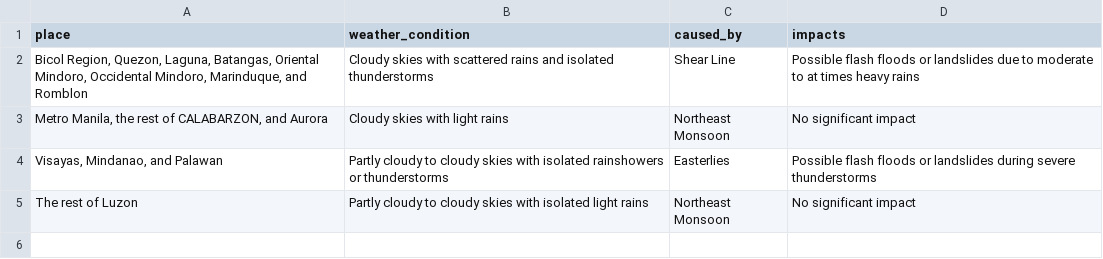
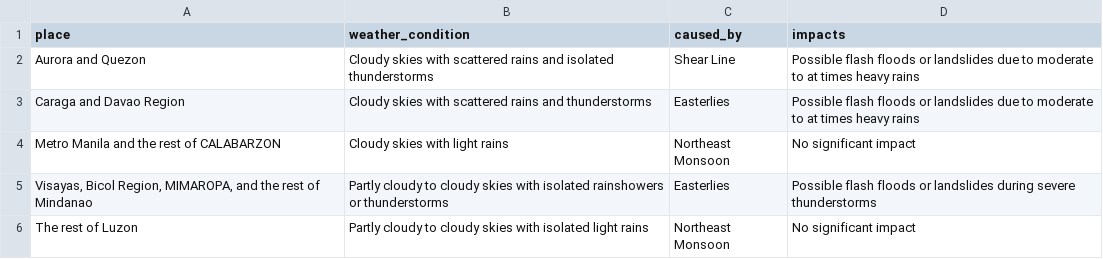
Before and after one commit to christianebacani/PAGASA-Weather-Data-Pipeline, a CSV file: data/stage/daily_weather_forecast/forecast_weather_conditions.csv, drawn as a sheet.

```diff
--- a/data/stage/daily_weather_forecast/forecast_weather_conditions.csv
+++ b/data/stage/daily_weather_forecast/forecast_weather_conditions.csv
@@ -1,5 +1,6 @@
 place,weather_condition,caused_by,impacts
-"Bicol Region, Quezon, Laguna, Batangas, Oriental Mindoro, Occidental Mindoro, Marinduque, and Romblon",Cloudy skies with scattered rains and isolated thunderstorms,Shear Line,Possible flash floods or landslides due to moderate to at times heavy rains
-"Metro Manila, the rest of CALABARZON, and Aurora",Cloudy skies with light rains,Northeast Monsoon,No significant impact
-"Visayas, Mindanao, and Palawan",Partly cloudy to cloudy skies with isolated rainshowers or thunderstorms,Easterlies,Possible flash floods or landslides during severe thunderstorms
+Aurora and Quezon,Cloudy skies with scattered rains and isolated thunderstorms,Shear Line,Possible flash floods or landslides due to moderate to at times heavy rains
+Caraga and Davao Region,Cloudy skies with scattered rains and thunderstorms,Easterlies,Possible flash floods or landslides due to moderate to at times heavy rains
+Metro Manila and the rest of CALABARZON,Cloudy skies with light rains,Northeast Monsoon,No significant impact
+"Visayas, Bicol Region, MIMAROPA, and the rest of Mindanao",Partly cloudy to cloudy skies with isolated rainshowers or thunderstorms,Easterlies,Possible flash floods or landslides during severe thunderstorms
 The rest of Luzon,Partly cloudy to cloudy skies with isolated light rains,Northeast Monsoon,No significant impact
```
Also changed, not shown: data/stage/daily_weather_forecast/forecast_wind_and_coastal_water_conditions.csv, 2 other files.
